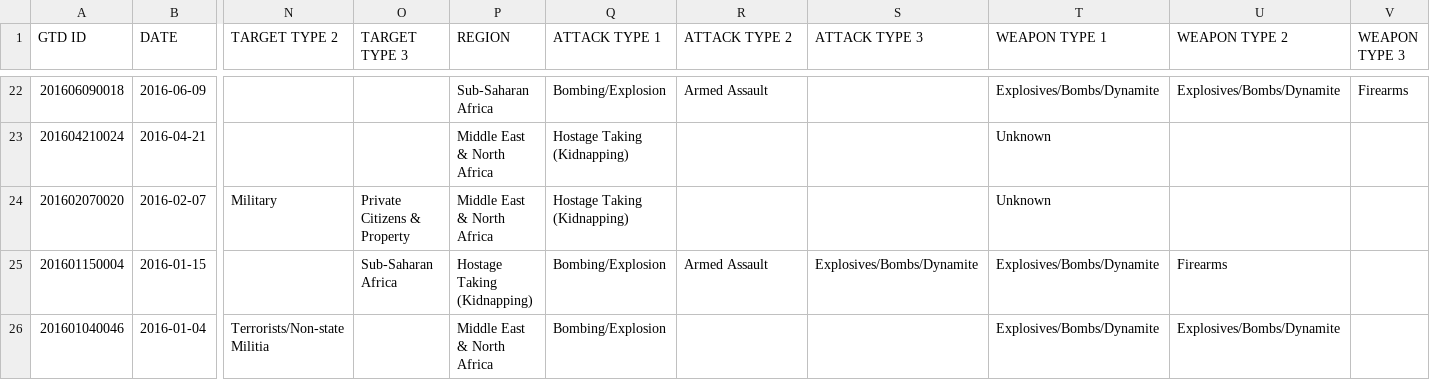
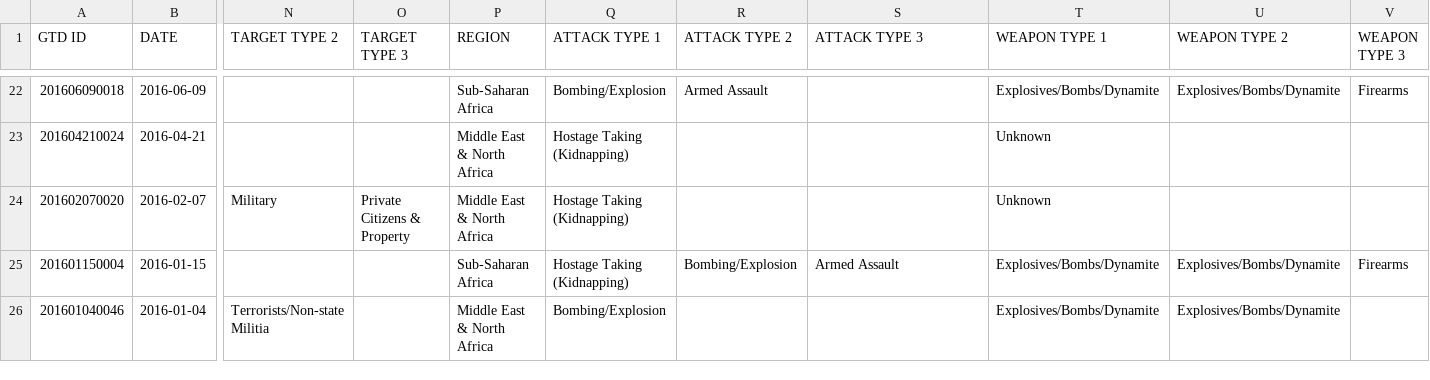
Before and after one commit to karmenzupancic/APPR-2018-19, a CSV file: podatki/GTD-Export.csv, drawn as a sheet; only a part is shown, gaps mark what is left out; the diff names each change by its address in the sheet, - before the commit and + after, or states it on an @@ line.

Commit message:
spremenjeni podatki

```diff
--- a/podatki/GTD-Export.csv
+++ b/podatki/GTD-Export.csv
-O25 (TARGET TYPE 3): Sub-Saharan Africa
+O25 (TARGET TYPE 3): (empty)
-P25 (REGION): Hostage Taking (Kidnapping)
+P25 (REGION): Sub-Saharan Africa
-Q25 (ATTACK TYPE 1): Bombing/Explosion
+Q25 (ATTACK TYPE 1): Hostage Taking (Kidnapping)
-R25 (ATTACK TYPE 2): Armed Assault
+R25 (ATTACK TYPE 2): Bombing/Explosion
-S25 (ATTACK TYPE 3): Explosives/Bombs/Dynamite
+S25 (ATTACK TYPE 3): Armed Assault
-U25 (WEAPON TYPE 2): Firearms
+U25 (WEAPON TYPE 2): Explosives/Bombs/Dynamite
-V25 (WEAPON TYPE 3): (empty)
+V25 (WEAPON TYPE 3): Firearms
```
